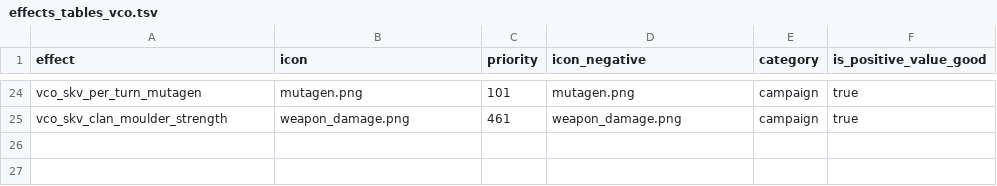
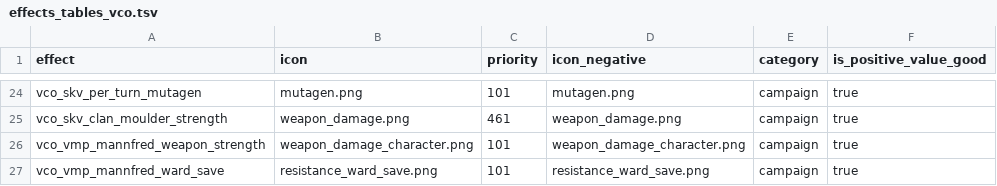
Before and after one commit to msolefonte/vco, a TSV file: src/db/effects_tables_vco.tsv, drawn as a sheet; only a part is shown, gaps mark what is left out; the diff names each change by its address in the sheet, - before the commit and + after, or states it on an @@ line.

```diff
--- a/src/db/effects_tables_vco.tsv
+++ b/src/db/effects_tables_vco.tsv
+row 26: vco_vmp_mannfred_weapon_strength | weapon_damage_character.png | 101 | weapon_damage_character.png | campaign | true
+row 27: vco_vmp_mannfred_ward_save | resistance_ward_save.png | 101 | resistance_ward_save.png | campaign | true
```
Also changed, not shown: src/db/effect_bundles_tables_vco.tsv, src/db/effect_bundles_to_effects_junctions_tables_vco.tsv, 16 other files.
